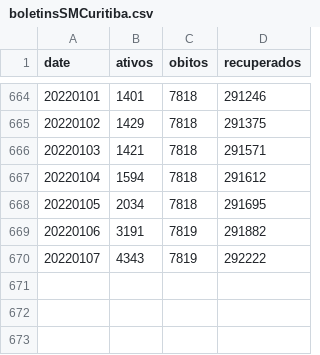
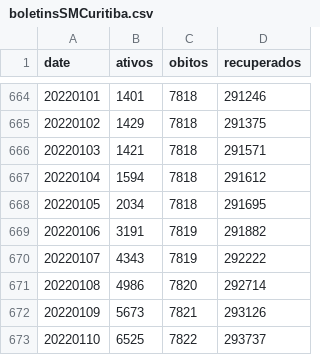
Before and after one commit to eliaskrainski/covid19misc, a CSV file: covid19time/data/boletinsSMCuritiba.csv, drawn as a sheet; only a part is shown, gaps mark what is left out; the diff names each change by its address in the sheet, - before the commit and + after, or states it on an @@ line.

Commit message:
update cwb boletins

```diff
--- a/covid19time/data/boletinsSMCuritiba.csv
+++ b/covid19time/data/boletinsSMCuritiba.csv
+row 671: 20220108 | 4986 | 7820 | 292714
+row 672: 20220109 | 5673 | 7821 | 293126
+row 673: 20220110 | 6525 | 7822 | 293737
```
Also changed, not shown: data/boletinsSMCuritiba.csv.
